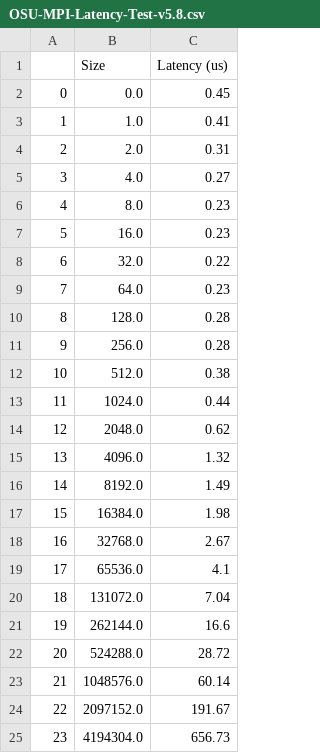
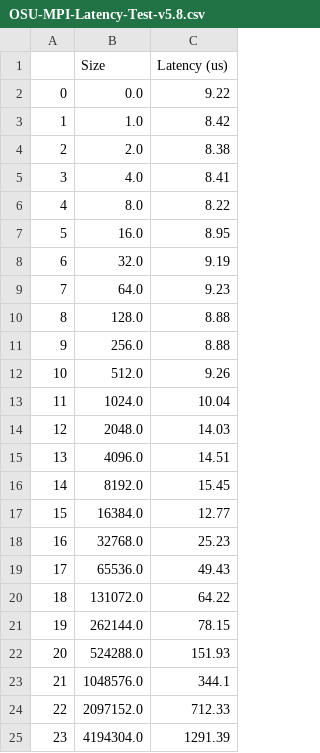
Before and after one commit to converged-computing/metrics-operator, a CSV file: examples/python/network-osu-benchmark/img/OSU-MPI-Latency-Test-v5.8.csv, drawn as a sheet.

```diff
--- a/examples/python/network-osu-benchmark/img/OSU-MPI-Latency-Test-v5.8.csv
+++ b/examples/python/network-osu-benchmark/img/OSU-MPI-Latency-Test-v5.8.csv
@@ -1,25 +1,25 @@
 ,Size,Latency (us)
-0,0.0,0.45
-1,1.0,0.41
-2,2.0,0.31
-3,4.0,0.27
-4,8.0,0.23
-5,16.0,0.23
-6,32.0,0.22
-7,64.0,0.23
-8,128.0,0.28
-9,256.0,0.28
-10,512.0,0.38
-11,1024.0,0.44
-12,2048.0,0.62
-13,4096.0,1.32
-14,8192.0,1.49
-15,16384.0,1.98
-16,32768.0,2.67
-17,65536.0,4.1
-18,131072.0,7.04
-19,262144.0,16.6
-20,524288.0,28.72
-21,1048576.0,60.14
-22,2097152.0,191.67
-23,4194304.0,656.73
+0,0.0,9.22
+1,1.0,8.42
+2,2.0,8.38
+3,4.0,8.41
+4,8.0,8.22
+5,16.0,8.95
+6,32.0,9.19
+7,64.0,9.23
+8,128.0,8.88
+9,256.0,8.88
+10,512.0,9.26
+11,1024.0,10.04
+12,2048.0,14.03
+13,4096.0,14.51
+14,8192.0,15.45
+15,16384.0,12.77
+16,32768.0,25.23
+17,65536.0,49.43
+18,131072.0,64.22
+19,262144.0,78.15
+20,524288.0,151.93
+21,1048576.0,344.1
+22,2097152.0,712.33
+23,4194304.0,1291.39
```
Also changed, not shown: examples/python/network-osu-benchmark/img/OSU-MPI_Accumulate-latency-Test-v5.8.csv, 48 other files.
